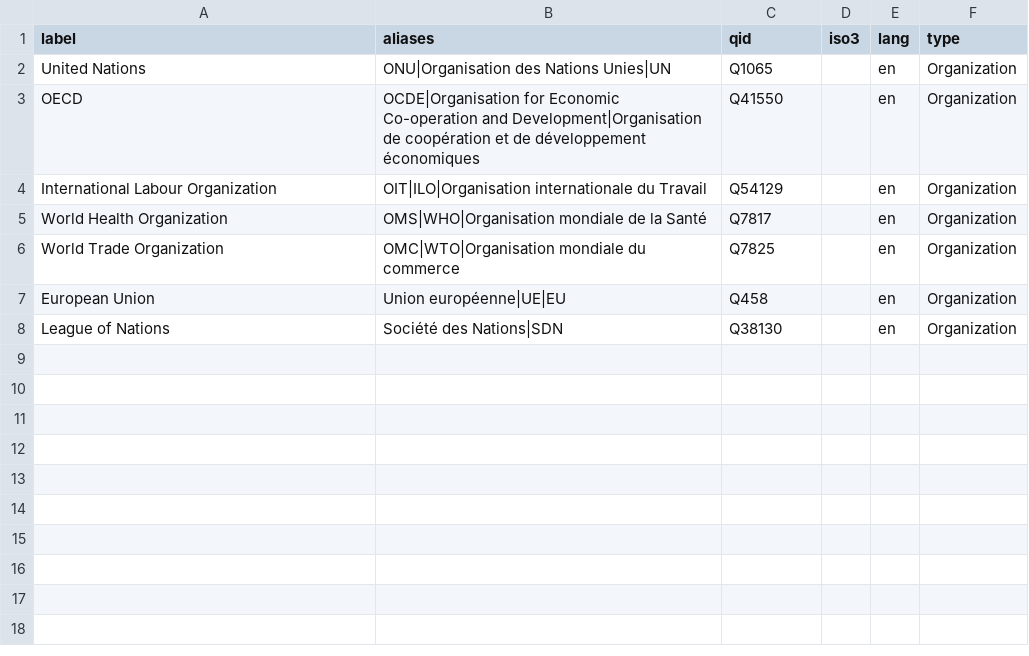
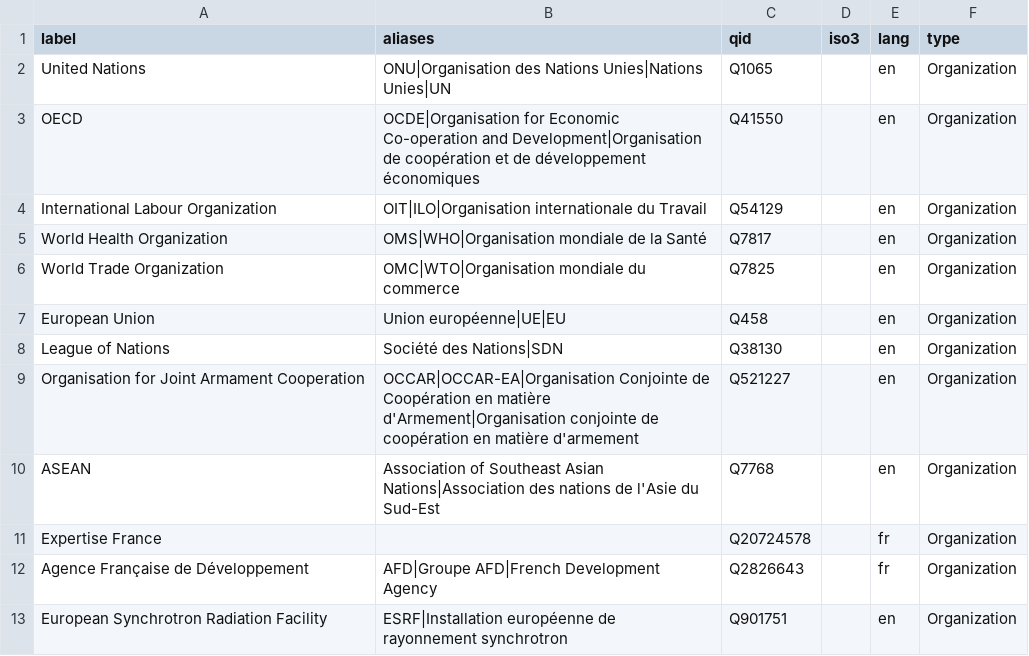
Before and after one commit to MohammedKarimKhaldi/lexis_mollis, a CSV file: data/gazetteers/organizations.csv, drawn as a sheet.

```diff
--- a/data/gazetteers/organizations.csv
+++ b/data/gazetteers/organizations.csv
@@ -1,3 +1,3 @@
 label,aliases,qid,iso3,lang,type
-United Nations,ONU|Organisation des Nations Unies|UN,Q1065,,en,Organization
+United Nations,ONU|Organisation des Nations Unies|Nations Unies|UN,Q1065,,en,Organization
 OECD,OCDE|Organisation for Economic Co-operation and Development|Organisation de coopération et de développement économiques,Q41550,,en,Organization
@@ -8 +8,6 @@ European Union,Union européenne|UE|EU,Q458,,en,Organization
 League of Nations,Société des Nations|SDN,Q38130,,en,Organization
+Organisation for Joint Armament Cooperation,OCCAR|OCCAR-EA|Organisation Conjointe de Coopération en matière d'Armement|Organisation conjointe de coopération en matière d'armement,Q521227,,en,Organization
+ASEAN,Association of Southeast Asian Nations|Association des nations de l'Asie du Sud-Est,Q7768,,en,Organization
+Expertise France,,Q20724578,,fr,Organization
+Agence Française de Développement,AFD|Groupe AFD|French Development Agency,Q2826643,,fr,Organization
+European Synchrotron Radiation Facility,ESRF|Installation européenne de rayonnement synchrotron,Q901751,,en,Organization
```
Also changed, not shown: data/gazetteers/states.csv, 5 other files.
